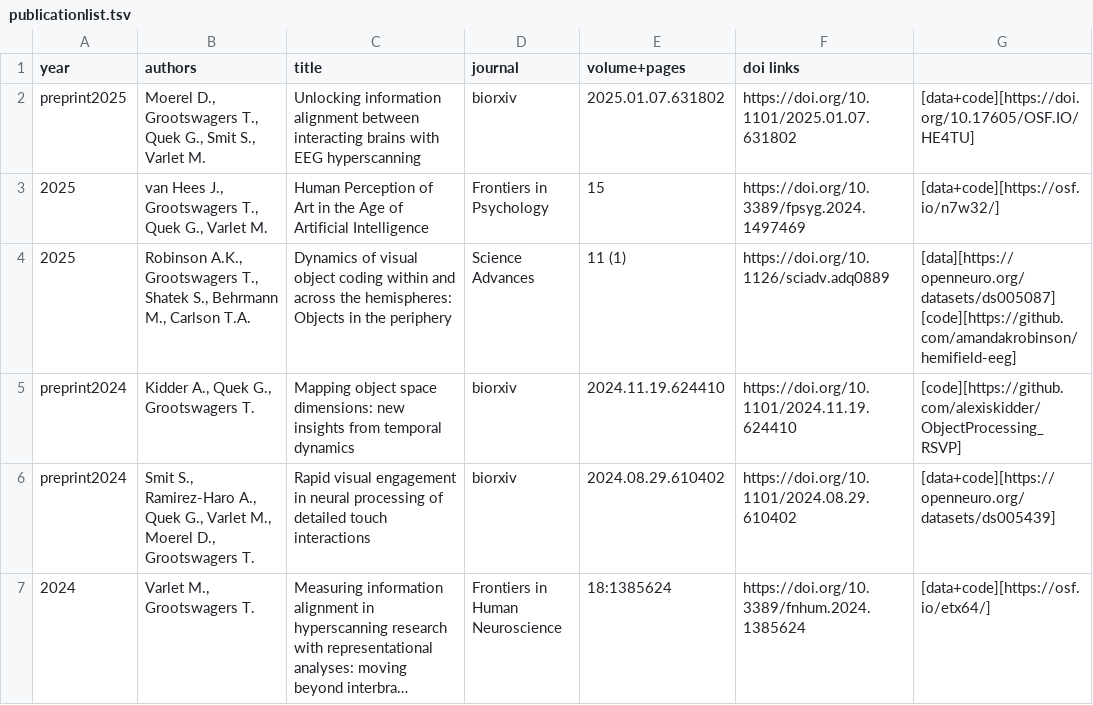
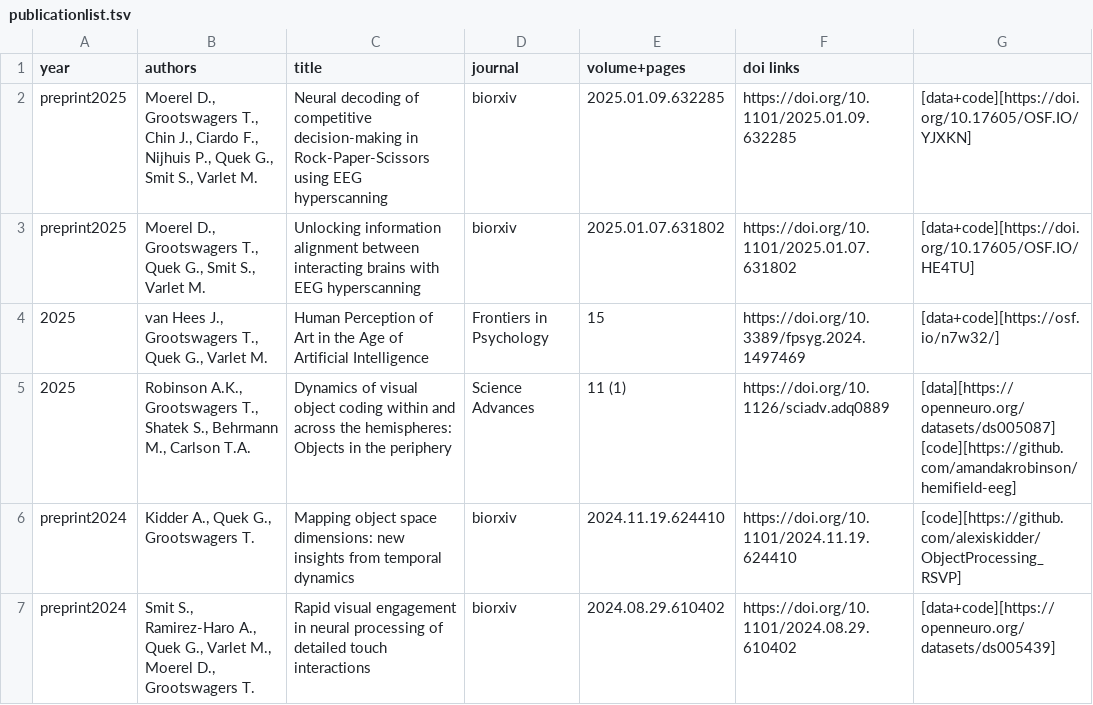
Before and after one commit to Tijl/tijl.github.io, a TSV file: publicationlist.tsv, drawn as a sheet; only a part is shown; the shorter side is filled out with more unchanged rows; long unchanged cells end in …; the diff names each change by its address in the sheet, - before the commit and + after, or states it on an @@ line.

```diff
--- a/publicationlist.tsv
+++ b/publicationlist.tsv
+row 2: preprint2025 | Moerel D., Grootswagers T., Chin J., Ciardo F., Nijhuis P., Quek G., Smit S., Varlet M. | Neural decoding of competitive decision-making in Rock-Paper-Scissors using EEG hyperscanning | biorxiv | 2025.01.09.632285 | https://doi.org/10.1101/2025.01.09.632285 | [data+code][https://doi.org/10.17605/OSF.IO/YJXKN]
```
Also changed, not shown: 3 other files.
